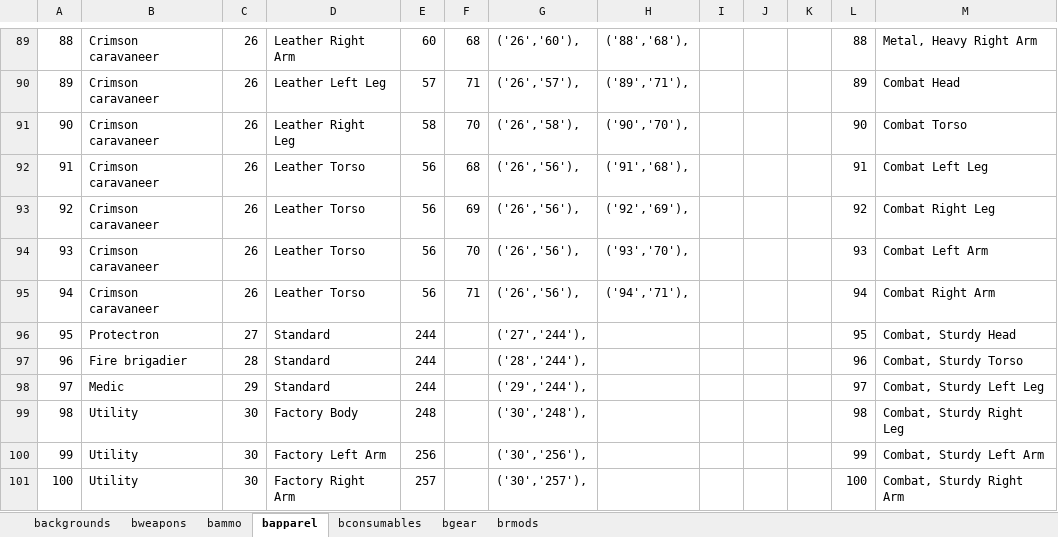
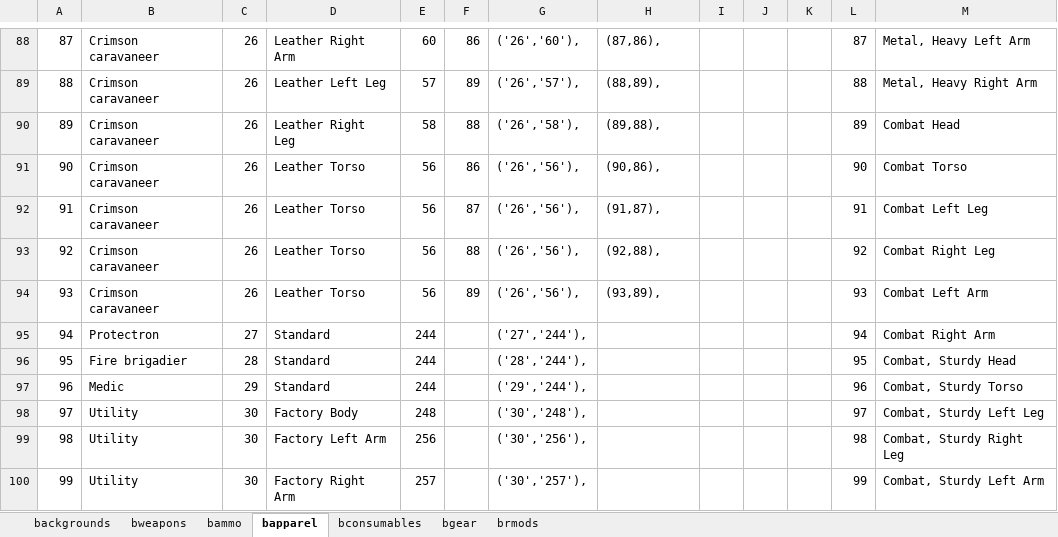
Before and after one commit to jwmasekre/2d20-fallout-character-builder, an Excel workbook: resources/spreadsheets/backgrounds.xlsx, sheet bapparel, drawn as a sheet; only a part is shown, gaps mark what is left out; values as stored, in another font and other column widths than the file's, no borders; removed rows and columns are numbered as before the commit, all else as after; the diff covers the shown part only; the diff names each change by its address in the sheet, - before the commit and + after, or states it on an @@ line.

```diff
--- a/resources/spreadsheets/backgrounds.xlsx (sheet bapparel)
+++ b/resources/spreadsheets/backgrounds.xlsx (sheet bapparel)
@@ column A renumbered between rows 78 and 103 @@
-F88: 68
+F88: 86
-H88: ('88','68'),
+H88: (87,86),
-L88: 88
+L88: 87
-M88: Metal, Heavy Right Arm
+M88: Metal, Heavy Left Arm
-F89: 71
+F89: 89
-H89: ('89','71'),
+H89: (88,89),
-L89: 89
+L89: 88
-M89: Combat Head
+M89: Metal, Heavy Right Arm
-F90: 70
+F90: 88
-H90: ('90','70'),
+H90: (89,88),
-L90: 90
+L90: 89
-M90: Combat Torso
+M90: Combat Head
+row 91: 90 | Crimson caravaneer | 26 | Leather Torso | 56 | 86 | ('26','56'), | (90,86), |  |  |  | 90 | Combat Torso
-F92: 68
+F92: 87
-H92: ('91','68'),
+H92: (91,87),
-F93: 69
+F93: 88
-H93: ('92','69'),
+H93: (92,88),
-F94: 70
+F94: 89
-H94: ('93','70'),
+H94: (93,89),
-row 95: 94 | Crimson caravaneer | 26 | Leather Torso | 56 | 71 | ('26','56'), | ('94','71'), |  |  |  | 94 | Combat Right Arm
-L95: 95
+L95: 94
-M95: Combat, Sturdy Head
+M95: Combat Right Arm
-L96: 96
+L96: 95
-M96: Combat, Sturdy Torso
+M96: Combat, Sturdy Head
-L97: 97
+L97: 96
-M97: Combat, Sturdy Left Leg
+M97: Combat, Sturdy Torso
-L98: 98
+L98: 97
-M98: Combat, Sturdy Right Leg
+M98: Combat, Sturdy Left Leg
-L99: 99
+L99: 98
-M99: Combat, Sturdy Left Arm
+M99: Combat, Sturdy Right Leg
-L100: 100
+L100: 99
-M100: Combat, Sturdy Right Arm
+M100: Combat, Sturdy Left Arm
```
Also changed, not shown: other rows of this sheet, formulas that keep their value, 3 other files.
